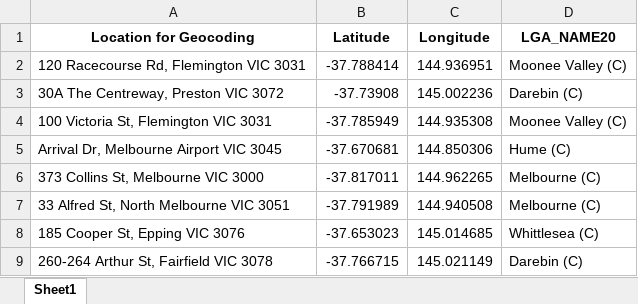
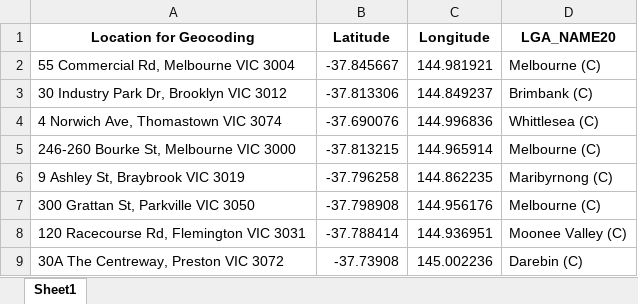
Before and after one commit to Mike-Honey/covid-19-vic-au, an Excel workbook: Coronavirus COVID-19 - VIC AU Exposure sites LGA.xlsx, sheet Sheet1, drawn as a sheet; only a part is shown; the shorter side is filled out with more unchanged rows; values as stored, in another font and other column widths than the file's, no borders; the diff names each change by its address in the sheet, - before the commit and + after, or states it on an @@ line.

Commit message:
Add files via upload

```diff
--- a/Coronavirus COVID-19 - VIC AU Exposure sites LGA.xlsx (sheet Sheet1)
+++ b/Coronavirus COVID-19 - VIC AU Exposure sites LGA.xlsx (sheet Sheet1)
+row 2: 55 Commercial Rd, Melbourne VIC 3004 | -37.845667 | 144.981921 | Melbourne (C)
+row 3: 30 Industry Park Dr, Brooklyn VIC 3012 | -37.813306 | 144.849237 | Brimbank (C)
+row 4: 4 Norwich Ave, Thomastown VIC 3074 | -37.690076 | 144.996836 | Whittlesea (C)
+row 5: 246-260 Bourke St, Melbourne VIC 3000 | -37.813215 | 144.965914 | Melbourne (C)
+row 6: 9 Ashley St, Braybrook VIC 3019 | -37.796258 | 144.862235 | Maribyrnong (C)
+row 7: 300 Grattan St, Parkville VIC 3050 | -37.798908 | 144.956176 | Melbourne (C)
```
